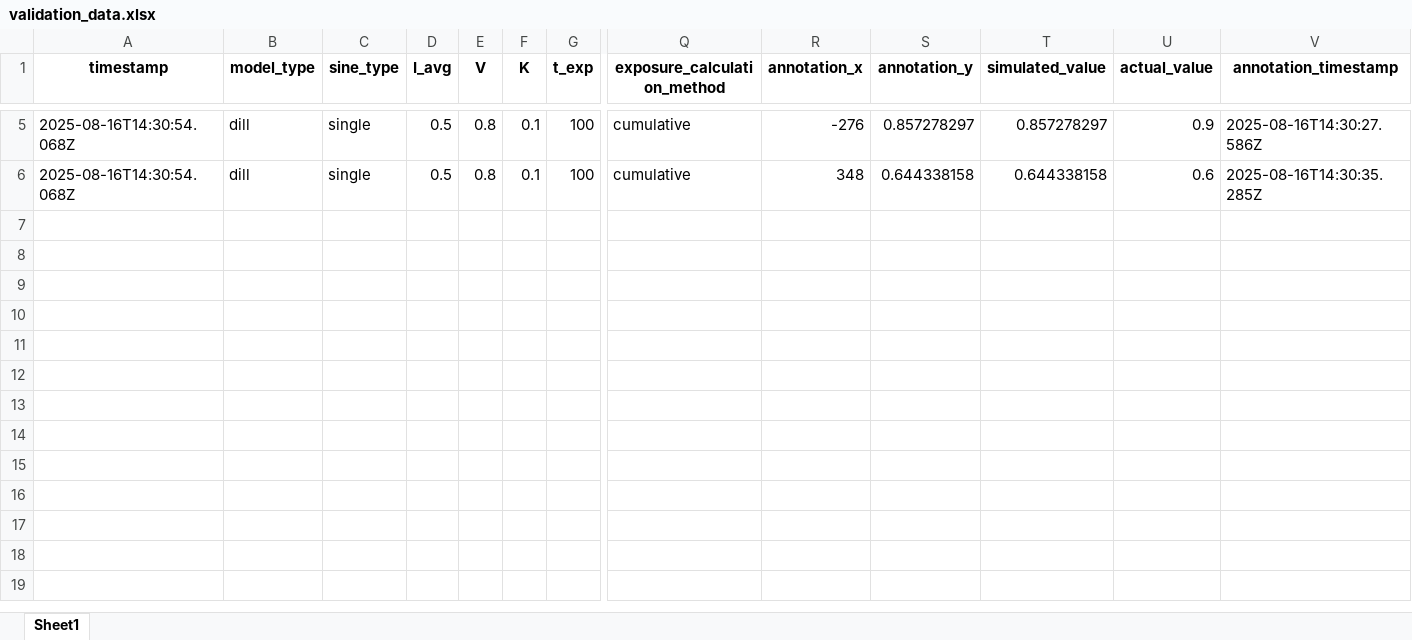
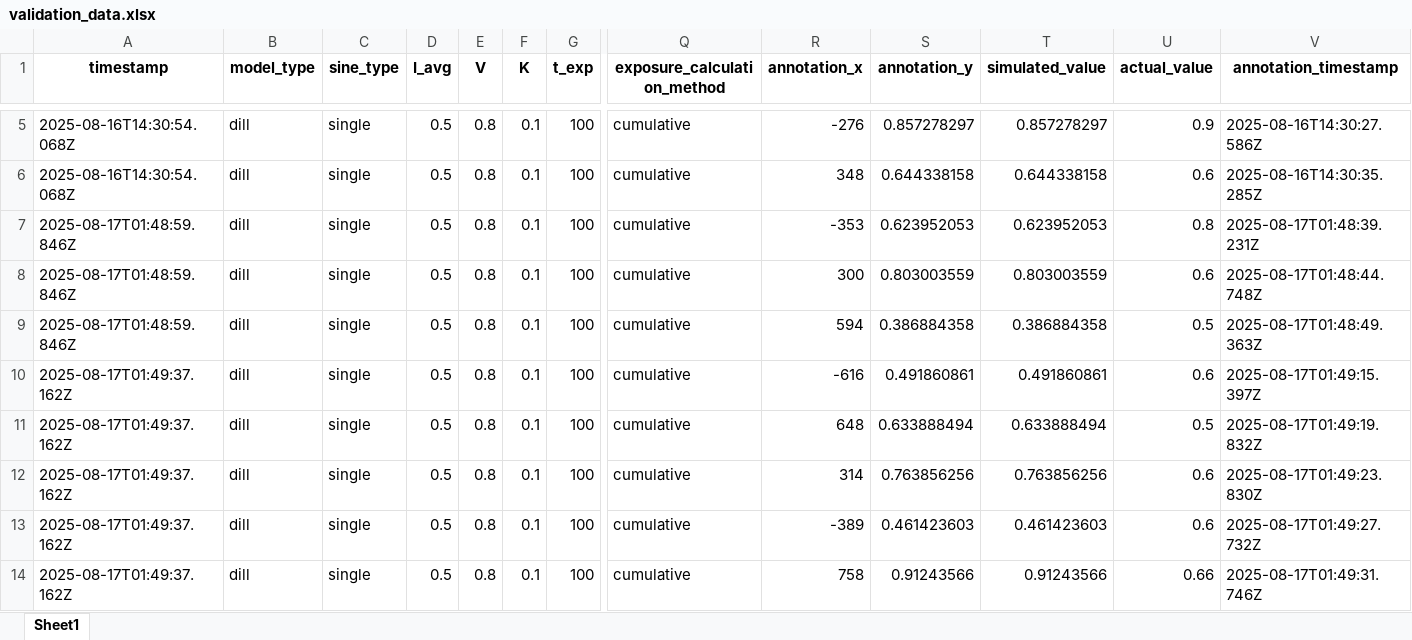
Before and after one commit to AlexLIAOPOLY/DILL-Model, an Excel workbook: dill_model/validation_data.xlsx, sheet Sheet1, drawn as a sheet; only a part is shown, gaps mark what is left out; values as stored, in another font and other column widths than the file's, no borders; rows hold the shown columns only; the diff names each change by its address in the sheet, - before the commit and + after, or states it on an @@ line.

```diff
--- a/dill_model/validation_data.xlsx (sheet Sheet1)
+++ b/dill_model/validation_data.xlsx (sheet Sheet1)
+row 7: 2025-08-17T01:48:59.846Z | dill | single | 0.5 | 0.8 | 0.1 | 100 | cumulative | -353 | 0.623952053 | 0.623952053 | 0.8 | 2025-08-17T01:48:39.231Z
+row 8: 2025-08-17T01:48:59.846Z | dill | single | 0.5 | 0.8 | 0.1 | 100 | cumulative | 300 | 0.803003559 | 0.803003559 | 0.6 | 2025-08-17T01:48:44.748Z
+row 9: 2025-08-17T01:48:59.846Z | dill | single | 0.5 | 0.8 | 0.1 | 100 | cumulative | 594 | 0.386884358 | 0.386884358 | 0.5 | 2025-08-17T01:48:49.363Z
+row 10: 2025-08-17T01:49:37.162Z | dill | single | 0.5 | 0.8 | 0.1 | 100 | cumulative | -616 | 0.491860861 | 0.491860861 | 0.6 | 2025-08-17T01:49:15.397Z
+row 11: 2025-08-17T01:49:37.162Z | dill | single | 0.5 | 0.8 | 0.1 | 100 | cumulative | 648 | 0.633888494 | 0.633888494 | 0.5 | 2025-08-17T01:49:19.832Z
+row 12: 2025-08-17T01:49:37.162Z | dill | single | 0.5 | 0.8 | 0.1 | 100 | cumulative | 314 | 0.763856256 | 0.763856256 | 0.6 | 2025-08-17T01:49:23.830Z
+row 13: 2025-08-17T01:49:37.162Z | dill | single | 0.5 | 0.8 | 0.1 | 100 | cumulative | -389 | 0.461423603 | 0.461423603 | 0.6 | 2025-08-17T01:49:27.732Z
+row 14: 2025-08-17T01:49:37.162Z | dill | single | 0.5 | 0.8 | 0.1 | 100 | cumulative | 758 | 0.91243566 | 0.91243566 | 0.66 | 2025-08-17T01:49:31.746Z
```
Also changed, not shown: 6 other files.
